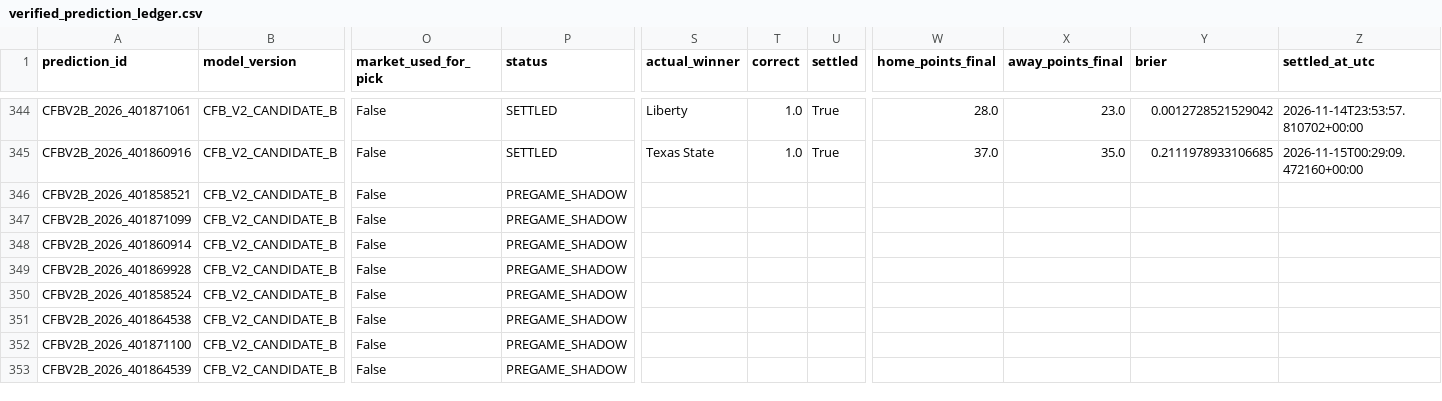
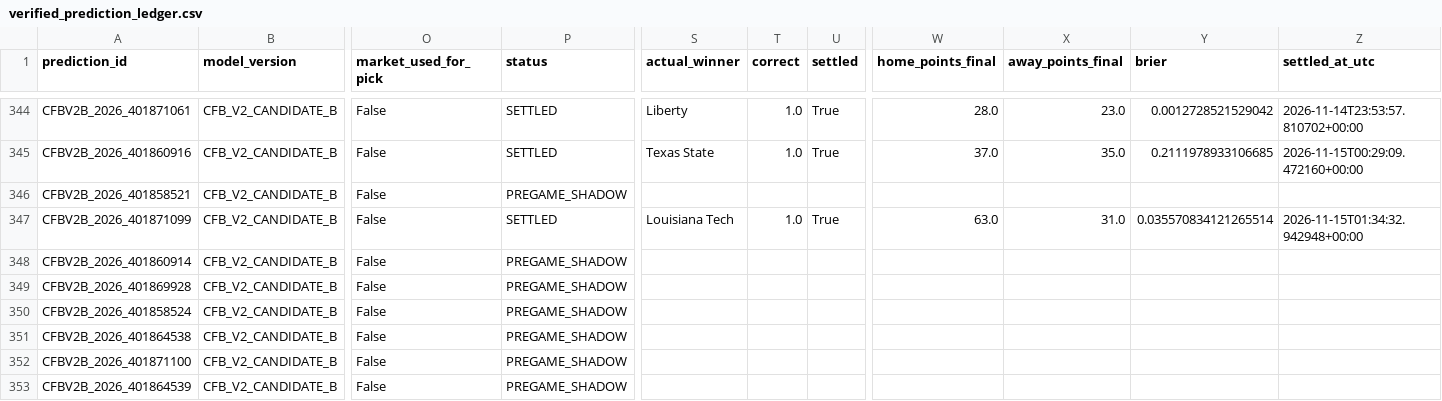
Before and after one commit to bp111301/bp-sports, a CSV file: data/cfb/v2_shadow/verified_prediction_ledger.csv, drawn as a sheet; only a part is shown, gaps mark what is left out; the diff names each change by its address in the sheet, - before the commit and + after, or states it on an @@ line.

```diff
--- a/data/cfb/v2_shadow/verified_prediction_ledger.csv
+++ b/data/cfb/v2_shadow/verified_prediction_ledger.csv
-P347 (status): PREGAME_SHADOW
+P347 (status): SETTLED
-S347 (actual_winner): (empty)
+S347 (actual_winner): Louisiana Tech
-T347 (correct): (empty)
+T347 (correct): 1.0
-U347 (settled): (empty)
+U347 (settled): True
-W347 (home_points_final): (empty)
+W347 (home_points_final): 63.0
-X347 (away_points_final): (empty)
+X347 (away_points_final): 31.0
-Y347 (brier): (empty)
+Y347 (brier): 0.035570834121265514
-Z347 (settled_at_utc): (empty)
+Z347 (settled_at_utc): 2026-11-15T01:34:32.942948+00:00
```
Also changed, not shown: data/cfb/ledger/prediction_ledger.csv, 3 other files.
